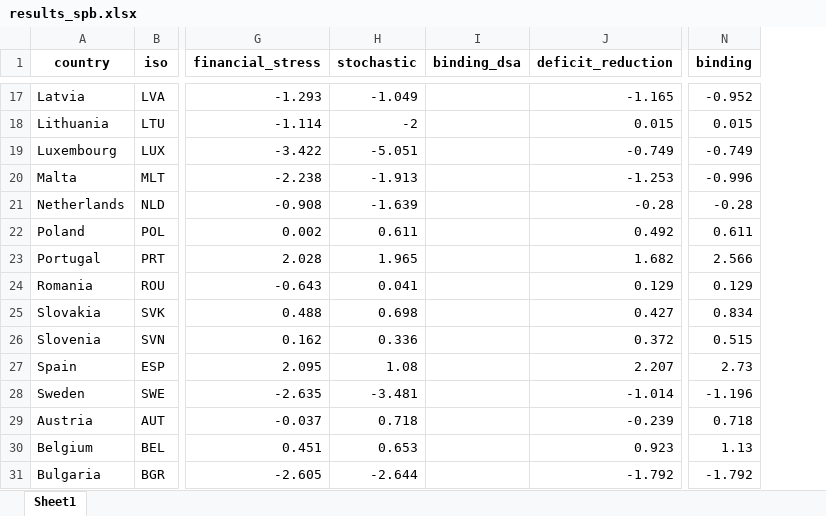
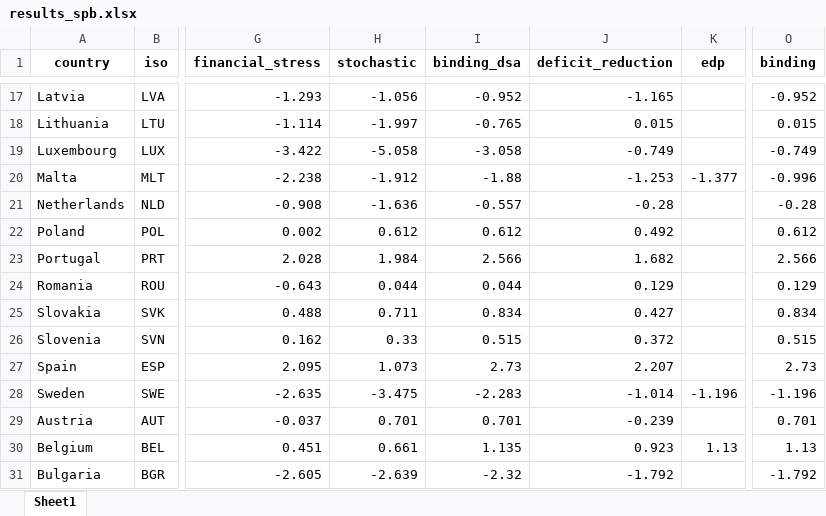
Before and after one commit to lennardwelslau/eu-debt-sustainability-analysis, an Excel workbook: latest_version/output/june_update/results_spb.xlsx, sheet Sheet1, drawn as a sheet; only a part is shown, gaps mark what is left out; values as stored, in another font and other column widths than the file's, no borders; addresses are those after the commit; the diff covers the shown part only; the diff names each change by its address in the sheet, - before the commit and + after, or states it on an @@ line.

Commit message:
stochastic target penalty for local minima

```diff
--- a/latest_version/output/june_update/results_spb.xlsx (sheet Sheet1)
+++ b/latest_version/output/june_update/results_spb.xlsx (sheet Sheet1)
+column K (edp), rows 20-30: -1.377 |  |  |  |  |  |  |  | -1.196 |  | 1.13
-H17 (stochastic): -1.049
+H17 (stochastic): -1.056
-I17 (binding_dsa): (empty)
+I17 (binding_dsa): -0.952
-H18 (stochastic): -2
+H18 (stochastic): -1.997
-I18 (binding_dsa): (empty)
+I18 (binding_dsa): -0.765
-H19 (stochastic): -5.051
+H19 (stochastic): -5.058
-I19 (binding_dsa): (empty)
+I19 (binding_dsa): -3.058
-H20 (stochastic): -1.913
+H20 (stochastic): -1.912
-I20 (binding_dsa): (empty)
+I20 (binding_dsa): -1.88
-H21 (stochastic): -1.639
+H21 (stochastic): -1.636
-I21 (binding_dsa): (empty)
+I21 (binding_dsa): -0.557
-H22 (stochastic): 0.611
+H22 (stochastic): 0.612
-I22 (binding_dsa): (empty)
+I22 (binding_dsa): 0.612
-O22 (binding): 0.611
+O22 (binding): 0.612
-H23 (stochastic): 1.965
+H23 (stochastic): 1.984
-I23 (binding_dsa): (empty)
+I23 (binding_dsa): 2.566
-H24 (stochastic): 0.041
+H24 (stochastic): 0.044
-I24 (binding_dsa): (empty)
+I24 (binding_dsa): 0.044
-H25 (stochastic): 0.698
+H25 (stochastic): 0.711
-I25 (binding_dsa): (empty)
+I25 (binding_dsa): 0.834
-H26 (stochastic): 0.336
+H26 (stochastic): 0.33
-I26 (binding_dsa): (empty)
+I26 (binding_dsa): 0.515
-H27 (stochastic): 1.08
+H27 (stochastic): 1.073
-I27 (binding_dsa): (empty)
+I27 (binding_dsa): 2.73
-H28 (stochastic): -3.481
+H28 (stochastic): -3.475
-I28 (binding_dsa): (empty)
+I28 (binding_dsa): -2.283
-H29 (stochastic): 0.718
+H29 (stochastic): 0.701
-I29 (binding_dsa): (empty)
+I29 (binding_dsa): 0.701
-O29 (binding): 0.718
+O29 (binding): 0.701
-H30 (stochastic): 0.653
+H30 (stochastic): 0.661
-I30 (binding_dsa): (empty)
+I30 (binding_dsa): 1.135
-H31 (stochastic): -2.644
+H31 (stochastic): -2.639
-I31 (binding_dsa): (empty)
+I31 (binding_dsa): -2.32
```
Also changed, not shown: 83 edited cells elsewhere in this sheet, 29 other files.
